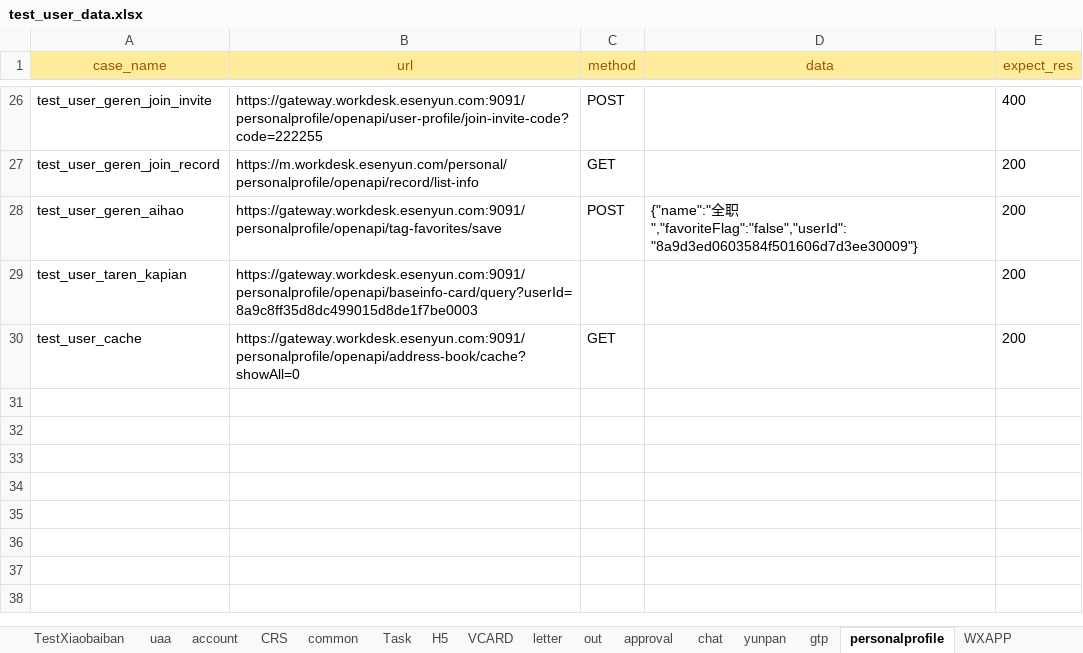
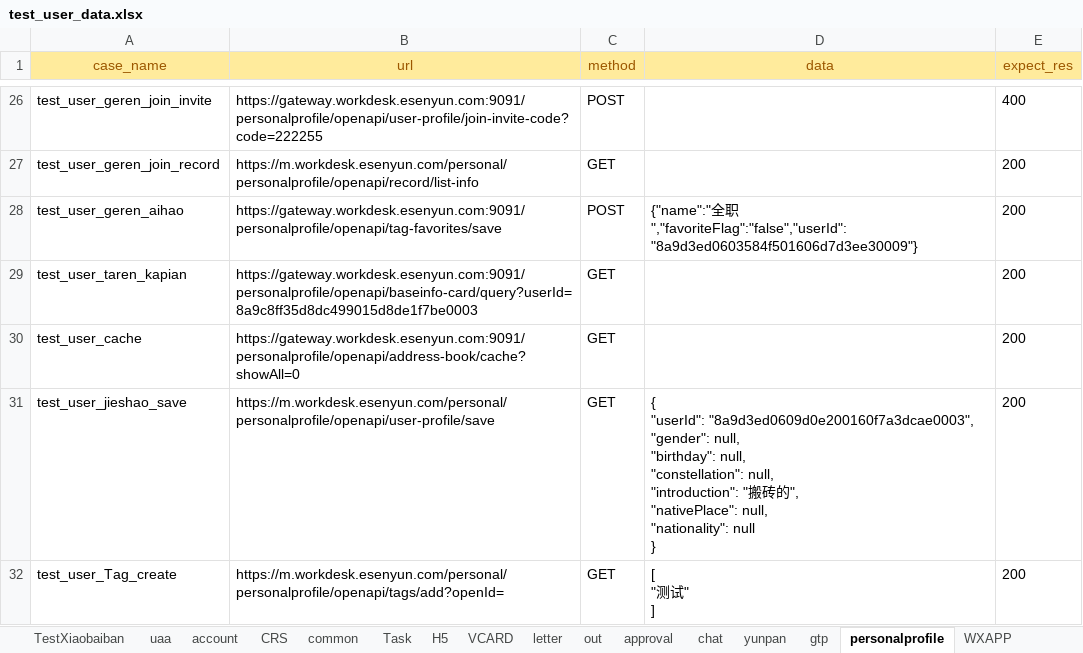
Before and after one commit to caoruihua/jiekou_yituanma, an Excel workbook: data/test_user_data.xlsx, sheet personalprofile, drawn as a sheet; only a part is shown, gaps mark what is left out; values as stored, in another font and other column widths than the file's, no borders; ↵ is a line break in a cell; the diff covers the shown part only; the diff names each change by its address in the sheet, - before the commit and + after, or states it on an @@ line.

```diff
--- a/data/test_user_data.xlsx (sheet personalprofile)
+++ b/data/test_user_data.xlsx (sheet personalprofile)
-C29 (method): (empty)
+C29 (method): GET
+row 31: test_user_jieshao_save | https://m.workdesk.esenyun.com/personal/personalprofile/openapi/user-profile/save | GET | { ↵ "userId": "8a9d3ed0609d0e200160f7a3dcae0003", ↵ "gender": null, ↵ "birthday": null, ↵ "constellation": null, ↵ "introduction": "搬砖的", ↵ "nativePlace": null, ↵ "nationality": null ↵ } | 200
+row 32: test_user_Tag_create | https://m.workdesk.esenyun.com/personal/personalprofile/openapi/tags/add?openId= | GET | [ ↵ "测试" ↵ ] | 200
```
Also changed, not shown: 4 added rows elsewhere in this sheet, sheet gtp, 10 other files.
